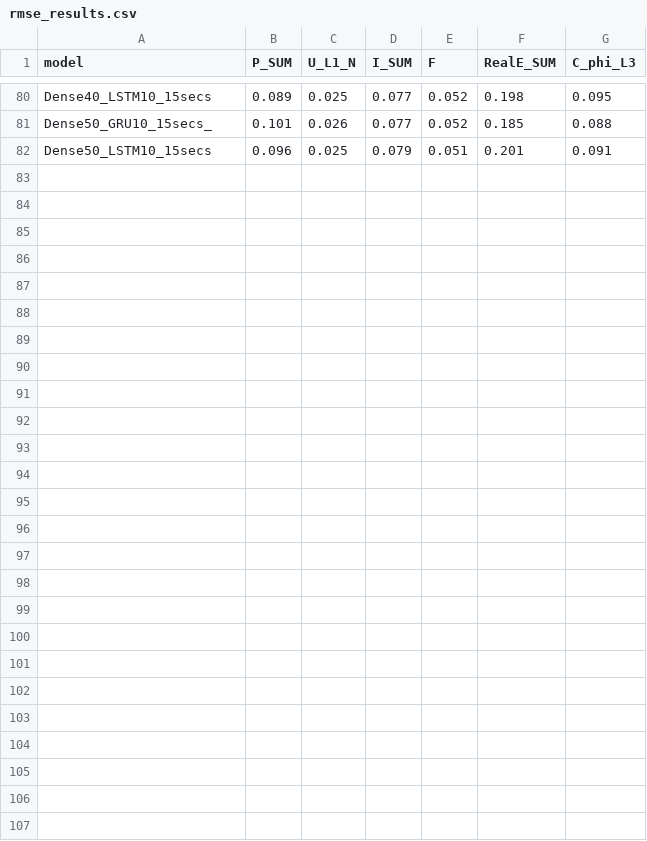
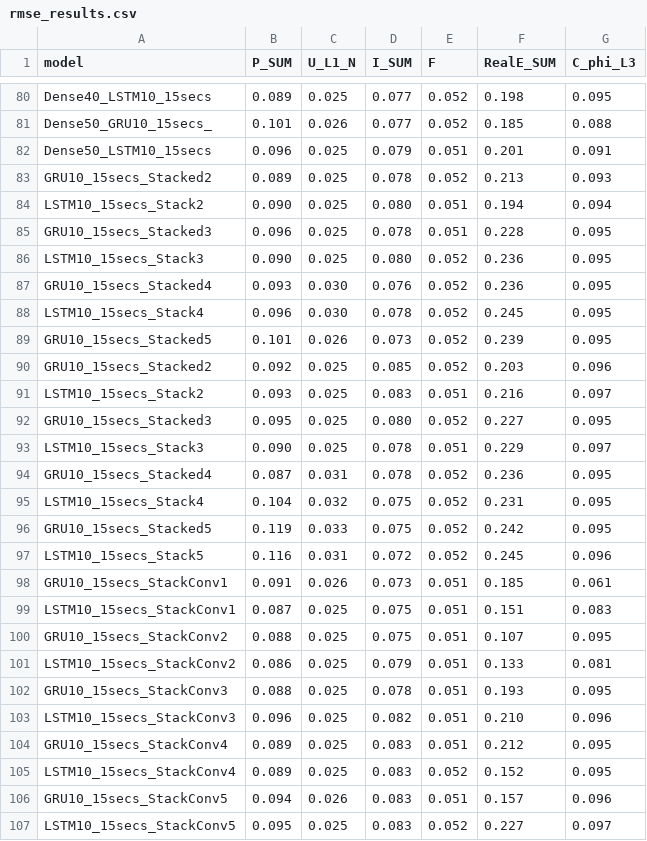
Before and after one commit to PedroOliveiraPT/Electricity-Forecasting, a CSV file: results/rmse_results.csv, drawn as a sheet; only a part is shown, gaps mark what is left out; the diff names each change by its address in the sheet, - before the commit and + after, or states it on an @@ line.

Commit message:
results'

```diff
--- a/results/rmse_results.csv
+++ b/results/rmse_results.csv
+row 83: GRU10_15secs_Stacked2 | 0.089 | 0.025 | 0.078 | 0.052 | 0.213 | 0.093
+row 84: LSTM10_15secs_Stack2 | 0.090 | 0.025 | 0.080 | 0.051 | 0.194 | 0.094
+row 85: GRU10_15secs_Stacked3 | 0.096 | 0.025 | 0.078 | 0.051 | 0.228 | 0.095
+row 86: LSTM10_15secs_Stack3 | 0.090 | 0.025 | 0.080 | 0.052 | 0.236 | 0.095
+row 87: GRU10_15secs_Stacked4 | 0.093 | 0.030 | 0.076 | 0.052 | 0.236 | 0.095
+row 88: LSTM10_15secs_Stack4 | 0.096 | 0.030 | 0.078 | 0.052 | 0.245 | 0.095
+row 89: GRU10_15secs_Stacked5 | 0.101 | 0.026 | 0.073 | 0.052 | 0.239 | 0.095
+row 90: GRU10_15secs_Stacked2 | 0.092 | 0.025 | 0.085 | 0.052 | 0.203 | 0.096
+row 91: LSTM10_15secs_Stack2 | 0.093 | 0.025 | 0.083 | 0.051 | 0.216 | 0.097
+row 92: GRU10_15secs_Stacked3 | 0.095 | 0.025 | 0.080 | 0.052 | 0.227 | 0.095
+row 93: LSTM10_15secs_Stack3 | 0.090 | 0.025 | 0.078 | 0.051 | 0.229 | 0.097
+row 94: GRU10_15secs_Stacked4 | 0.087 | 0.031 | 0.078 | 0.052 | 0.236 | 0.095
+row 95: LSTM10_15secs_Stack4 | 0.104 | 0.032 | 0.075 | 0.052 | 0.231 | 0.095
+row 96: GRU10_15secs_Stacked5 | 0.119 | 0.033 | 0.075 | 0.052 | 0.242 | 0.095
+row 97: LSTM10_15secs_Stack5 | 0.116 | 0.031 | 0.072 | 0.052 | 0.245 | 0.096
+row 98: GRU10_15secs_StackConv1 | 0.091 | 0.026 | 0.073 | 0.051 | 0.185 | 0.061
+row 99: LSTM10_15secs_StackConv1 | 0.087 | 0.025 | 0.075 | 0.051 | 0.151 | 0.083
+row 100: GRU10_15secs_StackConv2 | 0.088 | 0.025 | 0.075 | 0.051 | 0.107 | 0.095
+row 101: LSTM10_15secs_StackConv2 | 0.086 | 0.025 | 0.079 | 0.051 | 0.133 | 0.081
+row 102: GRU10_15secs_StackConv3 | 0.088 | 0.025 | 0.078 | 0.051 | 0.193 | 0.095
+row 103: LSTM10_15secs_StackConv3 | 0.096 | 0.025 | 0.082 | 0.051 | 0.210 | 0.096
+row 104: GRU10_15secs_StackConv4 | 0.089 | 0.025 | 0.083 | 0.051 | 0.212 | 0.095
+row 105: LSTM10_15secs_StackConv4 | 0.089 | 0.025 | 0.083 | 0.052 | 0.152 | 0.095
+row 106: GRU10_15secs_StackConv5 | 0.094 | 0.026 | 0.083 | 0.051 | 0.157 | 0.096
+row 107: LSTM10_15secs_StackConv5 | 0.095 | 0.025 | 0.083 | 0.052 | 0.227 | 0.097
```
Also changed, not shown: 1 other file.
